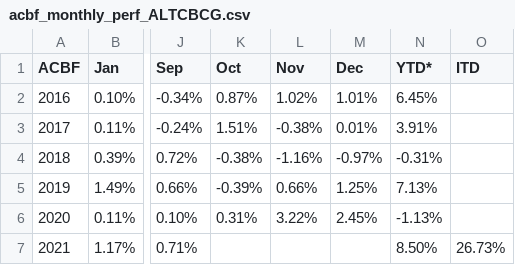
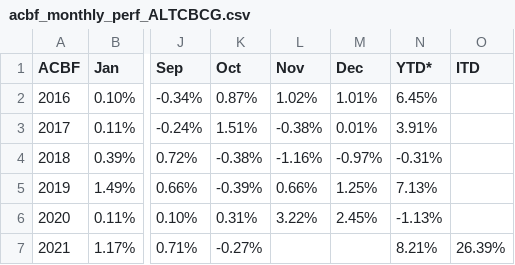
Before and after one commit to MuhmmadHamzatahir/altanawealth, a CSV file: assets/chart-data/acbf_monthly_perf_ALTCBCG.csv, drawn as a sheet; only a part is shown, gaps mark what is left out; the diff names each change by its address in the sheet, - before the commit and + after, or states it on an @@ line.

Commit message:
Upload: assets/chart-data/acbf_monthly_perf_ALTCBCG.csv

```diff
--- a/assets/chart-data/acbf_monthly_perf_ALTCBCG.csv
+++ b/assets/chart-data/acbf_monthly_perf_ALTCBCG.csv
-K7 (Oct): (empty)
+K7 (Oct): -0.27%
-N7 (YTD*): 8.50%
+N7 (YTD*): 8.21%
-O7 (ITD): 26.73%
+O7 (ITD): 26.39%
```
